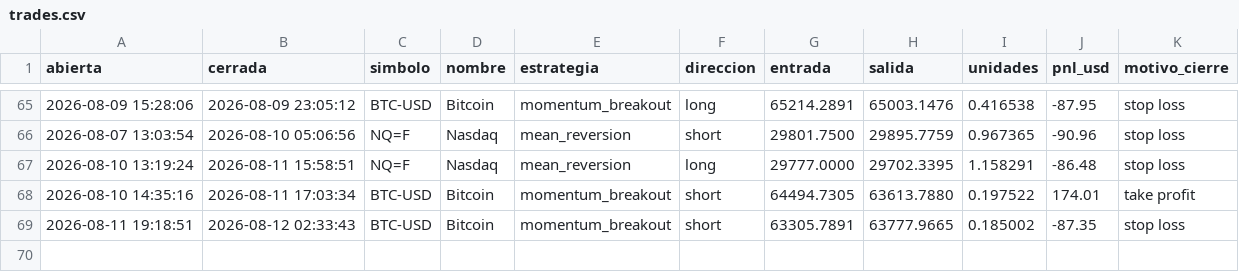
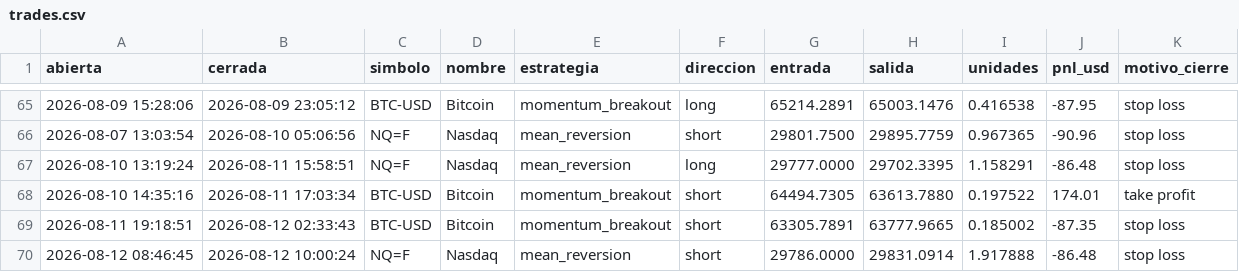
Before and after one commit to JulianMendiola/trading-bot, a CSV file: data/trades.csv, drawn as a sheet; only a part is shown, gaps mark what is left out.

```diff
--- a/data/trades.csv
+++ b/data/trades.csv
@@ -69 +69,2 @@ abierta,cerrada,simbolo,nombre,estrategia,direccion,entrada,salida,unidades,pnl_
 2026-08-11 19:18:51,2026-08-12 02:33:43,BTC-USD,Bitcoin,momentum_breakout,short,63305.7891,63777.9665,0.185002,-87.35,stop loss
+2026-08-12 08:46:45,2026-08-12 10:00:24,NQ=F,Nasdaq,mean_reversion,short,29786.0000,29831.0914,1.917888,-86.48,stop loss
```
Also changed, not shown: 1 other file.
